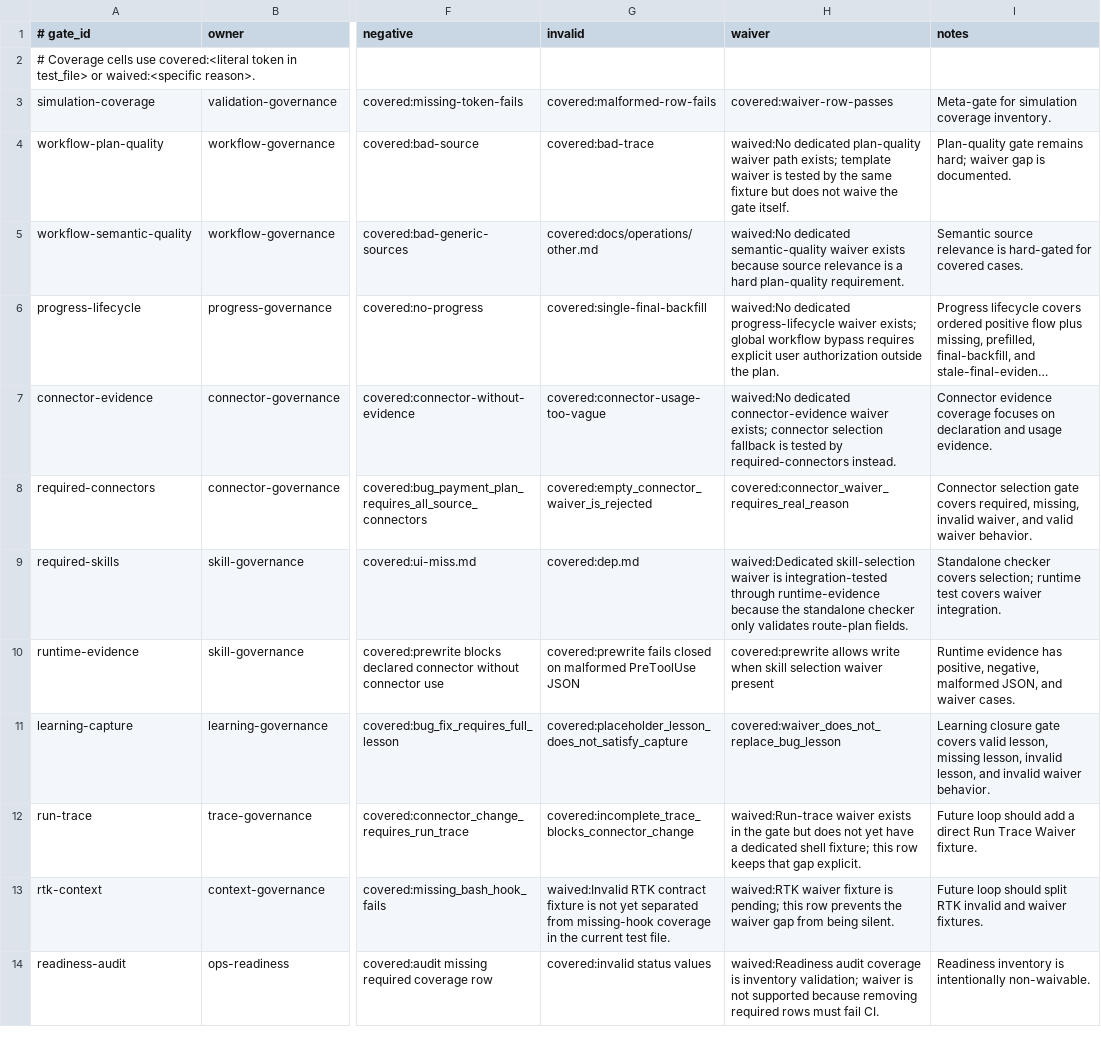
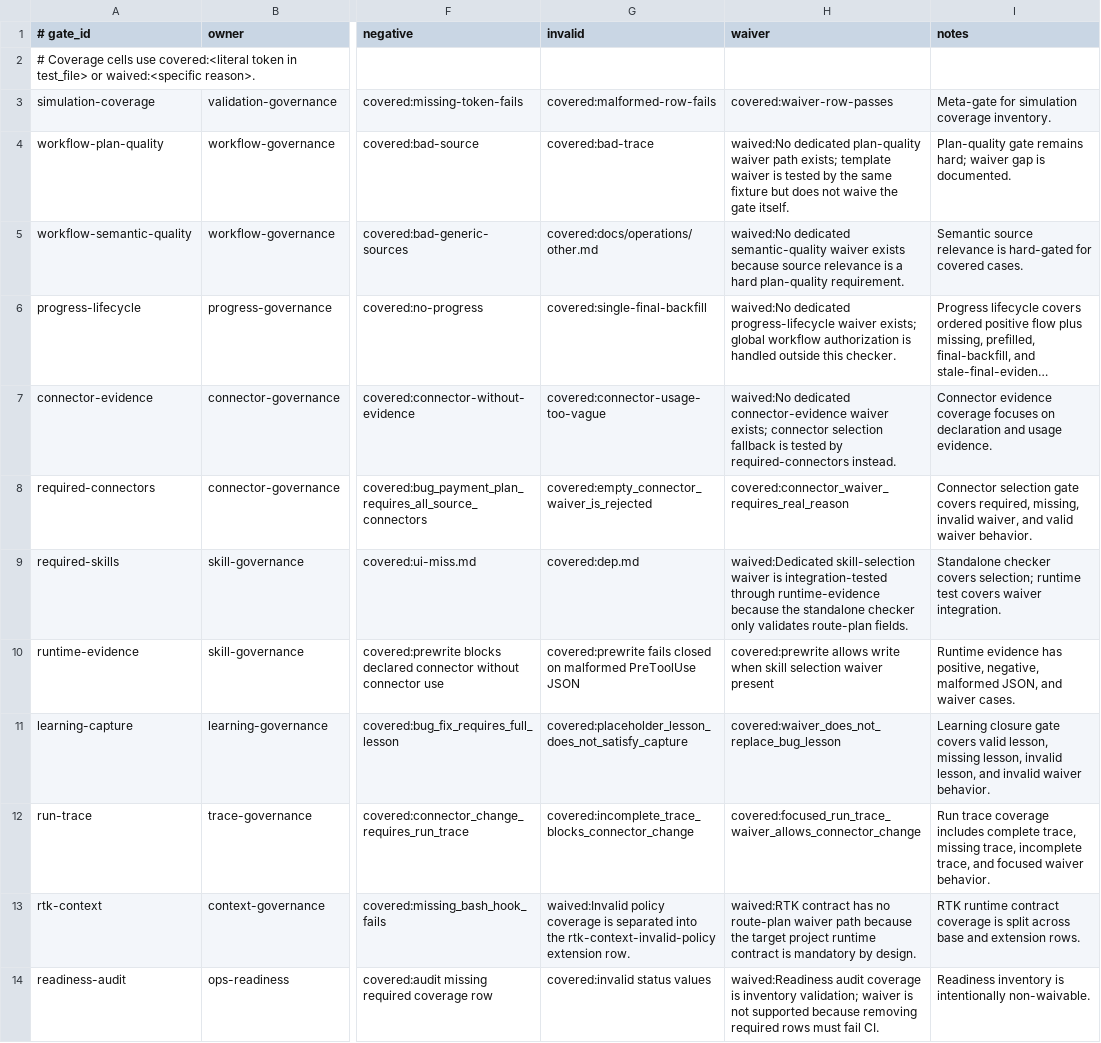
Before and after one commit to yotamfried-ux/Engineering-OS, a TSV file: scripts/enforcement/simulation-coverage.tsv, drawn as a sheet; only a part is shown, gaps mark what is left out; long unchanged cells end in …; the diff names each change by its address in the sheet, - before the commit and + after, or states it on an @@ line.

Commit message:
test: align run trace simulation coverage

```diff
--- a/scripts/enforcement/simulation-coverage.tsv
+++ b/scripts/enforcement/simulation-coverage.tsv
-H6 (waiver): …global workflow bypass requires explicit user authorization outside the plan.
+H6 (waiver): …global workflow authorization is handled outside this checker.
-H12 (waiver): waived:Run-trace waiver exists in the gate but does not yet have a dedicated shell fixture; this row keeps that gap explicit.
+H12 (waiver): covered:focused_run_trace_waiver_allows_connector_change
-I12 (notes): Future loop should add a direct Run Trace Waiver fixture.
+I12 (notes): Run trace coverage includes complete trace, missing trace, incomplete trace, and focused waiver behavior.
-G13 (invalid): waived:Invalid RTK contract fixture is not yet separated from missing-hook coverage in the current test file.
+G13 (invalid): waived:Invalid policy coverage is separated into the rtk-context-invalid-policy extension row.
-H13 (waiver): waived:RTK waiver fixture is pending; this row prevents the waiver gap from being silent.
+H13 (waiver): waived:RTK contract has no route-plan waiver path because the target project runtime contract is mandatory by design.
-I13 (notes): Future loop should split RTK invalid and waiver fixtures.
+I13 (notes): RTK runtime contract coverage is split across base and extension rows.
```
